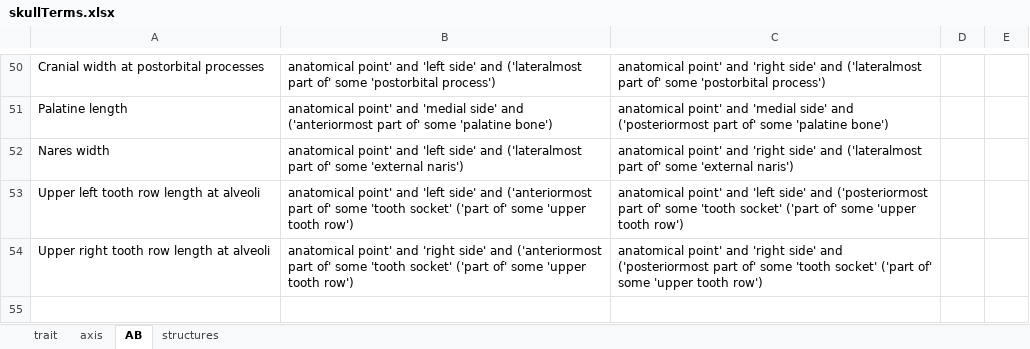
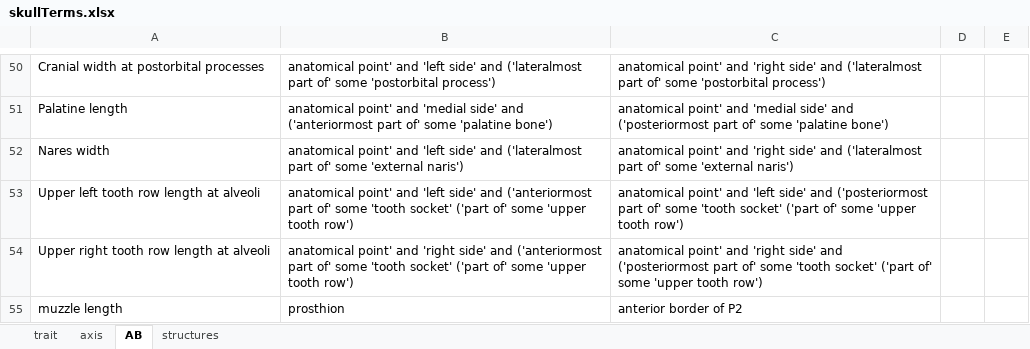
Before and after one commit to futres/fovt, an Excel workbook: terms/skullTerms.xlsx, sheet AB, drawn as a sheet; only a part is shown, gaps mark what is left out; values as stored, in another font and other column widths than the file's, no borders; the diff names each change by its address in the sheet, - before the commit and + after, or states it on an @@ line.

```diff
--- a/terms/skullTerms.xlsx (sheet AB)
+++ b/terms/skullTerms.xlsx (sheet AB)
+row 55: muzzle length | prosthion | anterior border of P2
```
Also changed, not shown: sheet trait, sheet structures.
